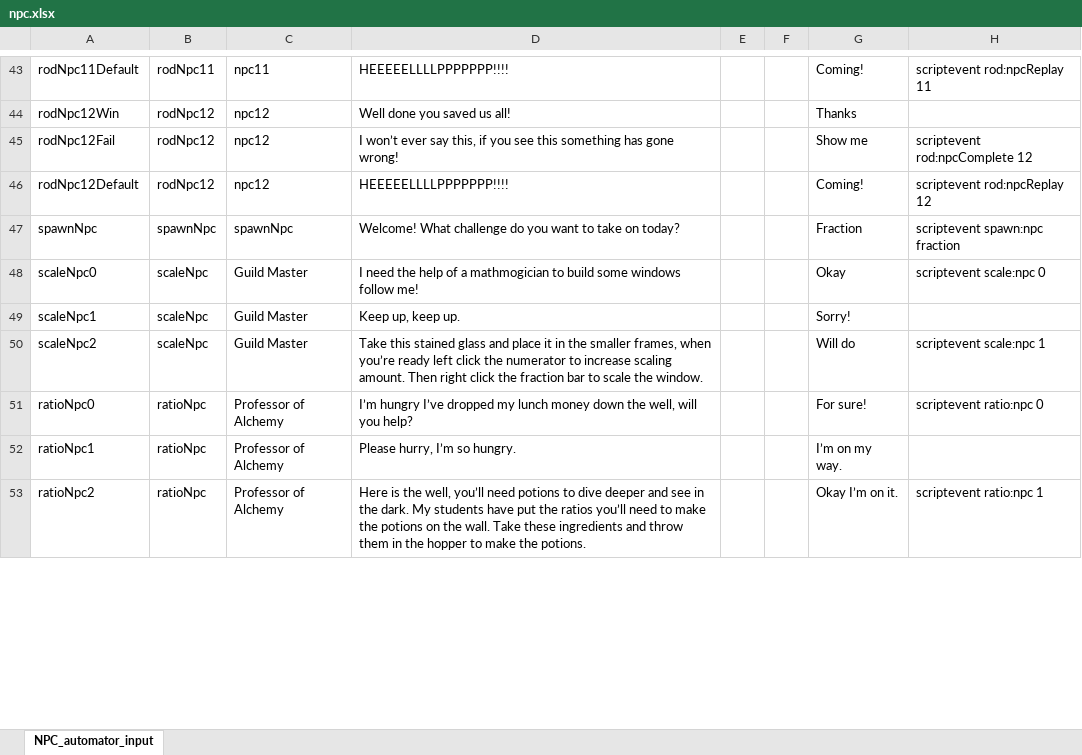
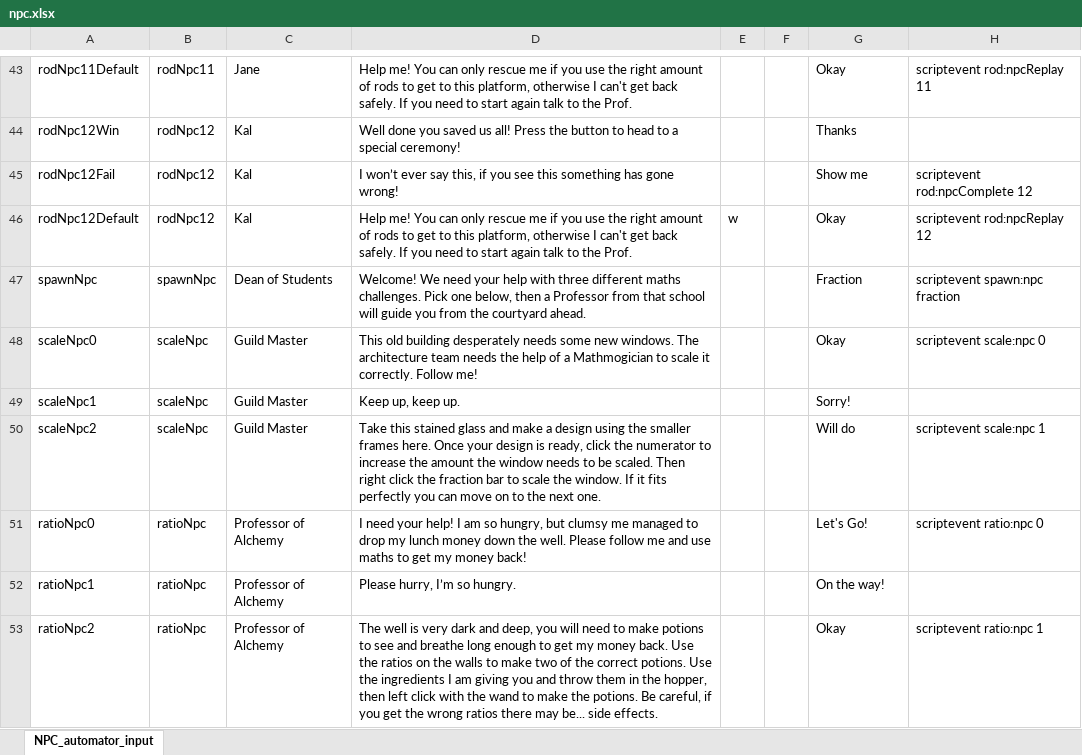
Before and after one commit to BlockBuilderJoe/CambridgeMathsChallenge, an Excel workbook: npc/npc.xlsx, sheet NPC_automator_input, drawn as a sheet; only a part is shown, gaps mark what is left out; values as stored, in another font and other column widths than the file's, no borders; the diff covers the shown part only; the diff names each change by its address in the sheet, - before the commit and + after, or states it on an @@ line.

```diff
--- a/npc/npc.xlsx (sheet NPC_automator_input)
+++ b/npc/npc.xlsx (sheet NPC_automator_input)
-C43: npc11
+C43: Jane
-D43: HEEEEELLLLPPPPPPP!!!!
+D43: Help me! You can only rescue me if you use the right amount of rods to get to this platform, otherwise I can't get back safely. If you need to start again talk to the Prof.
-G43: Coming!
+G43: Okay
-C44:C46: npc12
+C44:C46: Kal
-D44: …us all!
+D44: …us all! Press the button to head to a special ceremony!
-D46: HEEEEELLLLPPPPPPP!!!!
+D46: Help me! You can only rescue me if you use the right amount of rods to get to this platform, otherwise I can't get back safely. If you need to start again talk to the Prof.
-E46: (empty)
+E46: w
-G46: Coming!
+G46: Okay
-C47: spawnNpc
+C47: Dean of Students
-D47: Welcome! What challenge do you want to take on today?
+D47: Welcome! We need your help with three different maths challenges. Pick one below, then a Professor from that school will guide you from the courtyard ahead.
-D48: I need the help of a mathmogician to build some windows follow me!
+D48: This old building desperately needs some new windows. The architecture team needs the help of a Mathmogician to scale it correctly. Follow me!
-D50: …glass and place it in the smaller frames, when you’re ready left click the numerator to increase scaling amount. Then right click the fraction bar to scale the window.
+D50: …glass and make a design using the smaller frames here. Once your design is ready, click the numerator to increase the amount the window needs to be scaled. Then right click the fraction bar to scale the window. If it fits perfectly you can move on to the next one.
-D51: I’m hungry I’ve dropped my lunch money down the well, will you help?
+D51: I need your help! I am so hungry, but clumsy me managed to drop my lunch money down the well. Please follow me and use maths to get my money back!
-G51: For sure!
+G51: Let's Go!
-G52: I’m on my way.
+G52: On the way!
-D53: Here is the well, you’ll need potions to dive deeper and see in the dark. My students have put the ratios you’ll need to make the potions on the wall. Take these ingredients and throw them in the hopper to make the potions.
+D53: The well is very dark and deep, you will need to make potions to see and breathe long enough to get my money back. Use the ratios on the walls to make two of the correct potions. Use the ingredients I am giving you and throw them in the hopper, then left click with the wand to make the potions. Be careful, if you get the wrong ratios there may be... side effects.
-G53: Okay I’m on it.
+G53: Okay
```
Also changed, not shown: 6 added rows and 88 edited cells elsewhere in this sheet.
